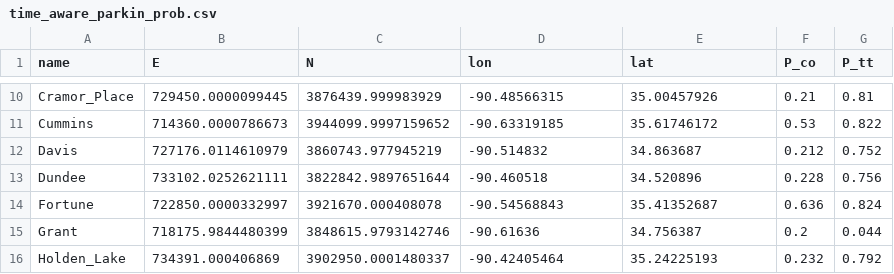
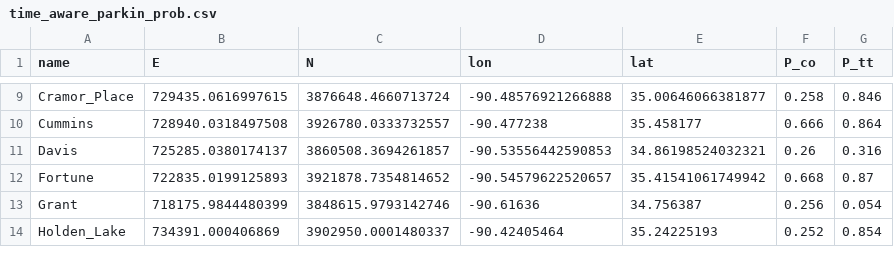
Before and after one commit to clipo/phases, a CSV file: output/time_aware_parkin_prob.csv, drawn as a sheet; only a part is shown, gaps mark what is left out; removed rows and columns are numbered as before the commit, all else as after; the diff covers the shown part only; the diff names each change by its address in the sheet, - before the commit and + after, or states it on an @@ line.

```diff
--- a/output/time_aware_parkin_prob.csv
+++ b/output/time_aware_parkin_prob.csv
-B9 (E): 729450.0000099445
+B9 (E): 729435.0616997615
-C9 (N): 3876439.999983929
+C9 (N): 3876648.4660713724
-D9 (lon): -90.48566315
+D9 (lon): -90.48576921266888
-E9 (lat): 35.00457926
+E9 (lat): 35.00646066381877
-F9 (P_co): 0.21
+F9 (P_co): 0.258
-G9 (P_tt): 0.81
+G9 (P_tt): 0.846
-B10 (E): 714360.0000786673
+B10 (E): 728940.0318497508
-C10 (N): 3944099.9997159652
+C10 (N): 3926780.0333732557
-D10 (lon): -90.63319185
+D10 (lon): -90.477238
-E10 (lat): 35.61746172
+E10 (lat): 35.458177
-F10 (P_co): 0.53
+F10 (P_co): 0.666
-G10 (P_tt): 0.822
+G10 (P_tt): 0.864
-B11 (E): 727176.0114610979
+B11 (E): 725285.0380174137
-C11 (N): 3860743.977945219
+C11 (N): 3860508.3694261857
-D11 (lon): -90.514832
+D11 (lon): -90.53556442590853
-E11 (lat): 34.863687
+E11 (lat): 34.86198524032321
-F11 (P_co): 0.212
+F11 (P_co): 0.26
-G11 (P_tt): 0.752
+G11 (P_tt): 0.316
-row 13: Dundee | 733102.0252621111 | 3822842.9897651644 | -90.460518 | 34.520896 | 0.228 | 0.756
-B12 (E): 722850.0000332997
+B12 (E): 722835.0199125893
-C12 (N): 3921670.000408078
+C12 (N): 3921878.7354814652
-D12 (lon): -90.54568843
+D12 (lon): -90.54579622520657
-E12 (lat): 35.41352687
+E12 (lat): 35.41541061749942
-F12 (P_co): 0.636
+F12 (P_co): 0.668
-G12 (P_tt): 0.824
+G12 (P_tt): 0.87
-F13 (P_co): 0.2
+F13 (P_co): 0.256
-G13 (P_tt): 0.044
+G13 (P_tt): 0.054
-F14 (P_co): 0.232
+F14 (P_co): 0.252
-G14 (P_tt): 0.792
+G14 (P_tt): 0.854
```
Also changed, not shown: 6 added rows, 6 removed rows and 71 edited cells elsewhere in this file, output/basin_pullout_prob.csv, output/emergence_robustness.csv, 49 other files.
